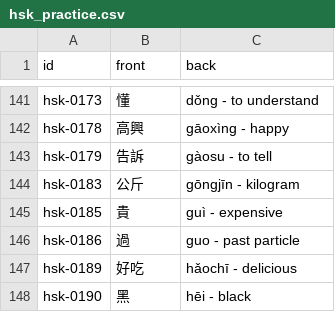
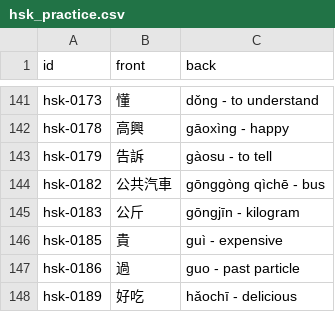
Before and after one commit to chiin/feeeed, a CSV file: hsk_practice.csv, drawn as a sheet; only a part is shown, gaps mark what is left out; the shorter side is filled out with more unchanged rows.

```diff
--- a/hsk_practice.csv
+++ b/hsk_practice.csv
@@ -143,2 +143,3 @@ hsk-0178,高興,gāoxìng - happy
 hsk-0179,告訴,gàosu - to tell
+hsk-0182,公共汽車,gōnggòng qìchē - bus
 hsk-0183,公斤,gōngjīn - kilogram
```
Also changed, not shown: 29 other files.
